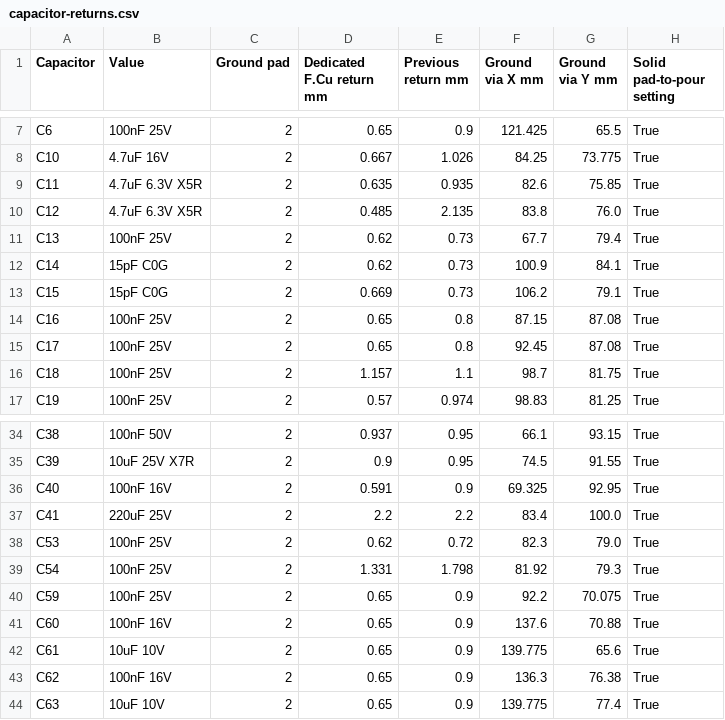
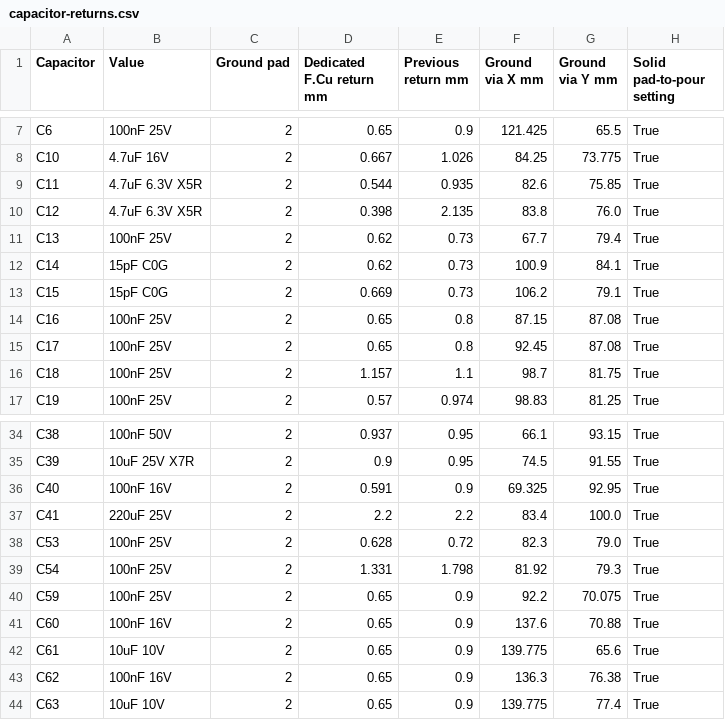
Before and after one commit to jonahsaunders/fab-computer-hackerfab, a CSV file: daughterboards/micromanipulator/docs/capacitor-returns.csv, drawn as a sheet; only a part is shown, gaps mark what is left out.

```diff
--- a/daughterboards/micromanipulator/docs/capacitor-returns.csv
+++ b/daughterboards/micromanipulator/docs/capacitor-returns.csv
@@ -8,4 +8,4 @@ C6,100nF 25V,2,0.65,0.9,121.425,65.5,True
 C10,4.7uF 16V,2,0.667,1.026,84.25,73.775,True
-C11,4.7uF 6.3V X5R,2,0.635,0.935,82.6,75.85,True
-C12,4.7uF 6.3V X5R,2,0.485,2.135,83.8,76.0,True
+C11,4.7uF 6.3V X5R,2,0.544,0.935,82.6,75.85,True
+C12,4.7uF 6.3V X5R,2,0.398,2.135,83.8,76.0,True
 C13,100nF 25V,2,0.62,0.73,67.7,79.4,True
@@ -37,3 +37,3 @@ C40,100nF 16V,2,0.591,0.9,69.325,92.95,True
 C41,220uF 25V,2,2.2,2.2,83.4,100.0,True
-C53,100nF 25V,2,0.62,0.72,82.3,79.0,True
+C53,100nF 25V,2,0.628,0.72,82.3,79.0,True
 C54,100nF 25V,2,1.331,1.798,81.92,79.3,True
```
Also changed, not shown: daughterboards/micromanipulator/docs/bom.csv, daughterboards/micromanipulator/docs/decoupling-paths.csv, 32 other files.
